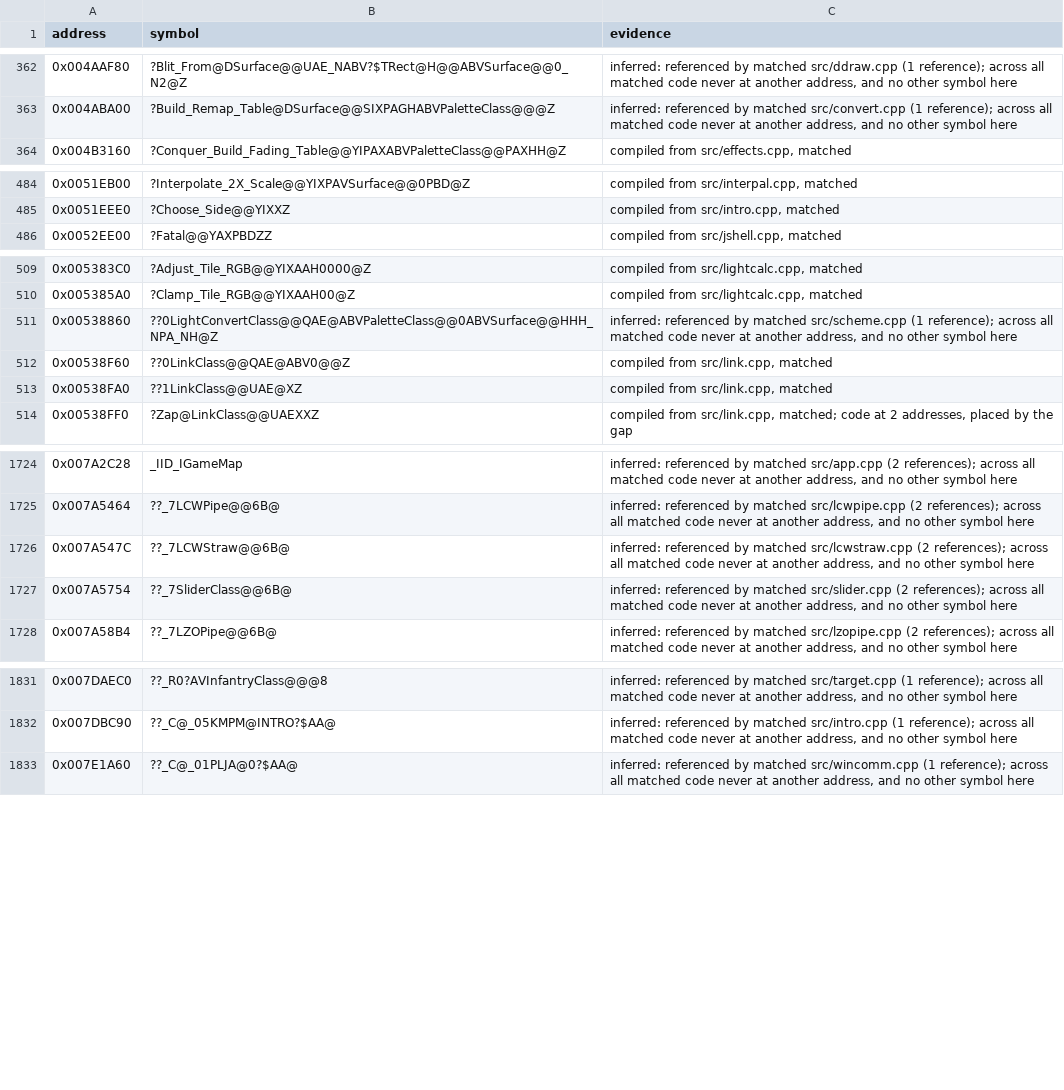
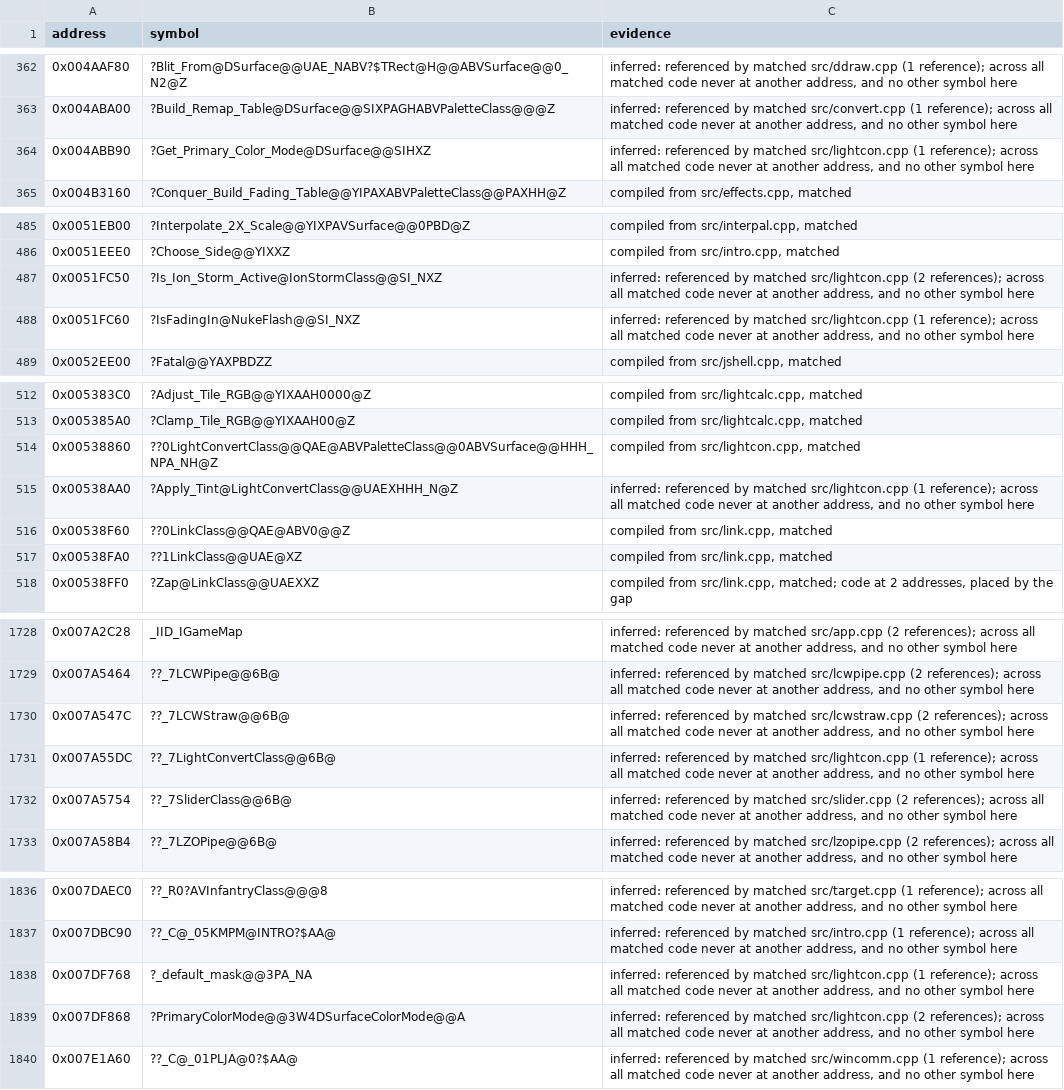
Before and after one commit to mischa85/RedAlert2, a CSV file: config/ra2-1.006/names.csv, drawn as a sheet; only a part is shown, gaps mark what is left out; the diff covers the shown part only.

Commit message:
Match lightcon.cpp

```diff
--- a/config/ra2-1.006/names.csv
+++ b/config/ra2-1.006/names.csv
@@ -363,2 +363,3 @@ address,symbol,evidence
 0x004ABA00,?Build_Remap_Table@DSurface@@SIXPAGHABVPaletteClass@@@Z,"inferred: referenced by matched src/convert.cpp (1 reference); across all matched code never at another address, and no other symbol here"
+0x004ABB90,?Get_Primary_Color_Mode@DSurface@@SIHXZ,"inferred: referenced by matched src/lightcon.cpp (1 reference); across all matched code never at another address, and no other symbol here"
 0x004B3160,?Conquer_Build_Fading_Table@@YIPAXABVPaletteClass@@PAXHH@Z,"compiled from src/effects.cpp, matched"
@@ -485,2 +486,4 @@ address,symbol,evidence
 0x0051EEE0,?Choose_Side@@YIXXZ,"compiled from src/intro.cpp, matched"
+0x0051FC50,?Is_Ion_Storm_Active@IonStormClass@@SI_NXZ,"inferred: referenced by matched src/lightcon.cpp (2 references); across all matched code never at another address, and no other symbol here"
+0x0051FC60,?IsFadingIn@NukeFlash@@SI_NXZ,"inferred: referenced by matched src/lightcon.cpp (1 reference); across all matched code never at another address, and no other symbol here"
 0x0052EE00,?Fatal@@YAXPBDZZ,"compiled from src/jshell.cpp, matched"
@@ -510,3 +513,4 @@ address,symbol,evidence
 0x005385A0,?Clamp_Tile_RGB@@YIXAAH00@Z,"compiled from src/lightcalc.cpp, matched"
-0x00538860,??0LightConvertClass@@QAE@ABVPaletteClass@@0ABVSurface@@HHH_NPA_NH@Z,"inferred: referenced by matched src/scheme.cpp (1 reference); across all matched code never at another address, and no other symbol here"
+0x00538860,??0LightConvertClass@@QAE@ABVPaletteClass@@0ABVSurface@@HHH_NPA_NH@Z,"compiled from src/lightcon.cpp, matched"
+0x00538AA0,?Apply_Tint@LightConvertClass@@UAEXHHH_N@Z,"inferred: referenced by matched src/lightcon.cpp (1 reference); across all matched code never at another address, and no other symbol here"
 0x00538F60,??0LinkClass@@QAE@ABV0@@Z,"compiled from src/link.cpp, matched"
@@ -1726,2 +1730,3 @@ address,symbol,evidence
 0x007A547C,??_7LCWStraw@@6B@,"inferred: referenced by matched src/lcwstraw.cpp (2 references); across all matched code never at another address, and no other symbol here"
+0x007A55DC,??_7LightConvertClass@@6B@,"inferred: referenced by matched src/lightcon.cpp (1 reference); across all matched code never at another address, and no other symbol here"
 0x007A5754,??_7SliderClass@@6B@,"inferred: referenced by matched src/slider.cpp (2 references); across all matched code never at another address, and no other symbol here"
@@ -1832,2 +1837,4 @@ address,symbol,evidence
 0x007DBC90,??_C@_05KMPM@INTRO?$AA@,"inferred: referenced by matched src/intro.cpp (1 reference); across all matched code never at another address, and no other symbol here"
+0x007DF768,?_default_mask@@3PA_NA,"inferred: referenced by matched src/lightcon.cpp (1 reference); across all matched code never at another address, and no other symbol here"
+0x007DF868,?PrimaryColorMode@@3W4DSurfaceColorMode@@A,"inferred: referenced by matched src/lightcon.cpp (2 references); across all matched code never at another address, and no other symbol here"
 0x007E1A60,??_C@_01PLJA@0?$AA@,"inferred: referenced by matched src/wincomm.cpp (1 reference); across all matched code never at another address, and no other symbol here"
```
Also changed, not shown: 1 edited cell elsewhere in this file, config/ra2-1.006/functions.csv, config/ra2-1.006/modules.csv.
